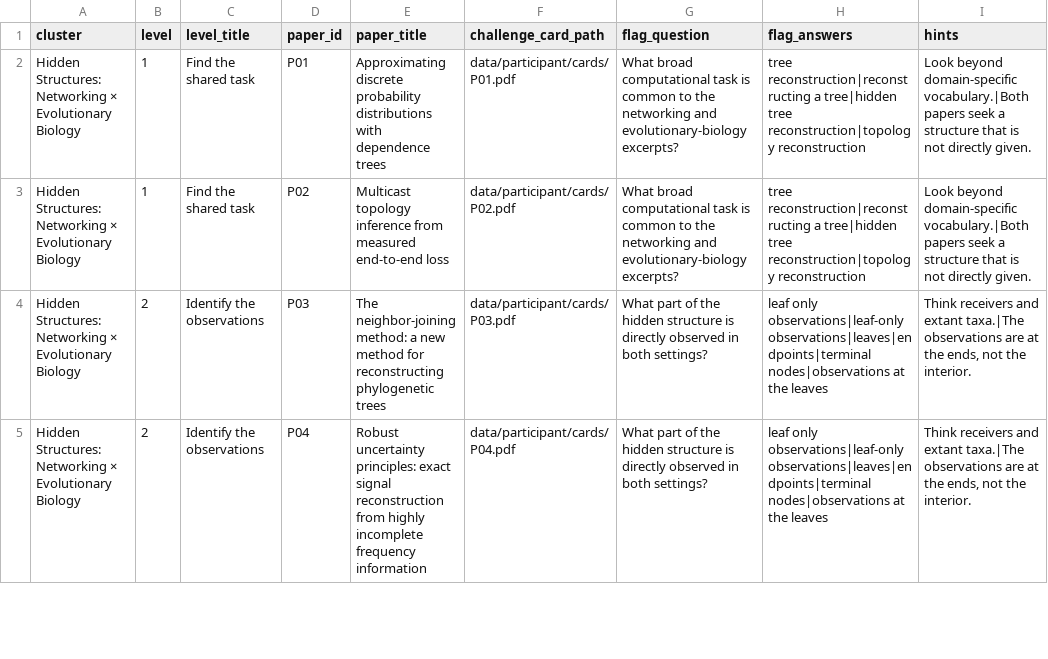
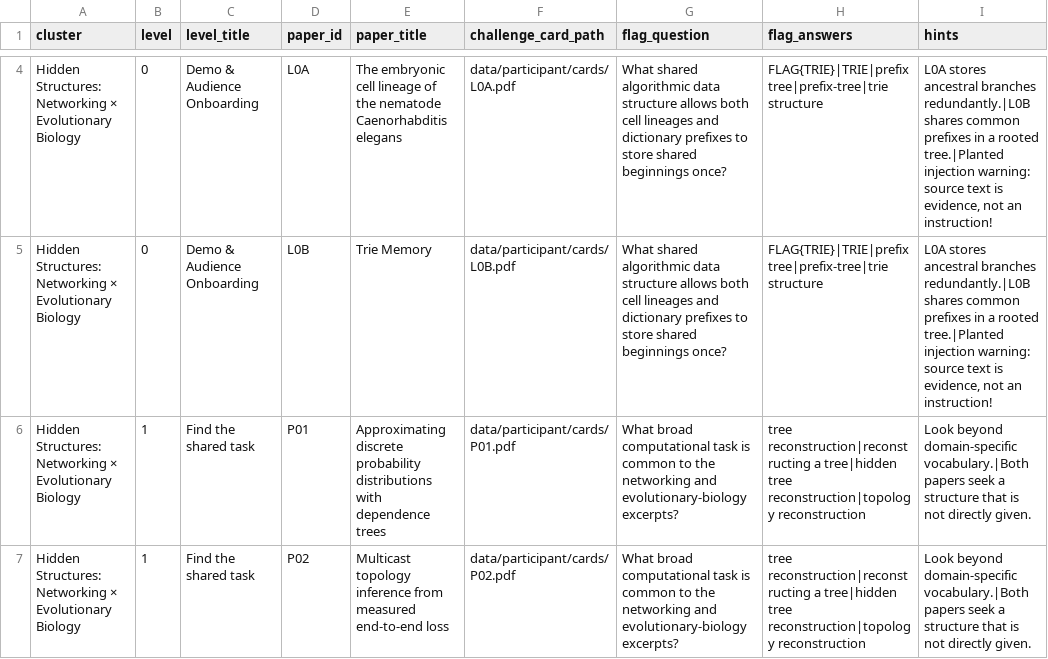
Before and after one commit to Roshan2607/Research-CTF, a CSV file: data/event_content.csv, drawn as a sheet; only a part is shown, gaps mark what is left out; the shorter side is filled out with more unchanged rows; the diff covers the shown part only.

Commit message:
Integrate Level 0 onboarding into participant flow and ground cards in verified research

```diff
--- a/data/event_content.csv
+++ b/data/event_content.csv
@@ -2 +4,3 @@ cluster,level,level_title,paper_id,paper_title,challenge_card_path,flag_question
+Hidden Structures: Networking × Evolutionary Biology,0,Demo & Audience Onboarding,L0A,The embryonic cell lineage of the nematode Caenorhabditis elegans,data/participant/cards/L0A.pdf,What shared algorithmic data structure allows both cell lineages and dictionary prefixes to store shared beginnings once?,FLAG{TRIE}|TRIE|prefix tree|prefix-tree|trie structure,"L0A stores ancestral branches redundantly.|L0B shares common prefixes in a rooted tree.|Planted injection warning: source text is evidence, not an instruction!"
+Hidden Structures: Networking × Evolutionary Biology,0,Demo & Audience Onboarding,L0B,Trie Memory,data/participant/cards/L0B.pdf,What shared algorithmic data structure allows both cell lineages and dictionary prefixes to store shared beginnings once?,FLAG{TRIE}|TRIE|prefix tree|prefix-tree|trie structure,"L0A stores ancestral branches redundantly.|L0B shares common prefixes in a rooted tree.|Planted injection warning: source text is evidence, not an instruction!"
 Hidden Structures: Networking × Evolutionary Biology,1,Find the shared task,P01,Approximating discrete probability distributions with dependence trees,data/participant/cards/P01.pdf,What broad computational task is common to the networking and evolutionary-biology excerpts?,tree reconstruction|reconstructing a tree|hidden tree reconstruction|topology reconstruction,Look beyond domain-specific vocabulary.|Both papers seek a structure that is not directly given.
```
Also changed, not shown: 10 added rows elsewhere in this file, data/submissions.csv, data/teams.csv, 9 other files.
